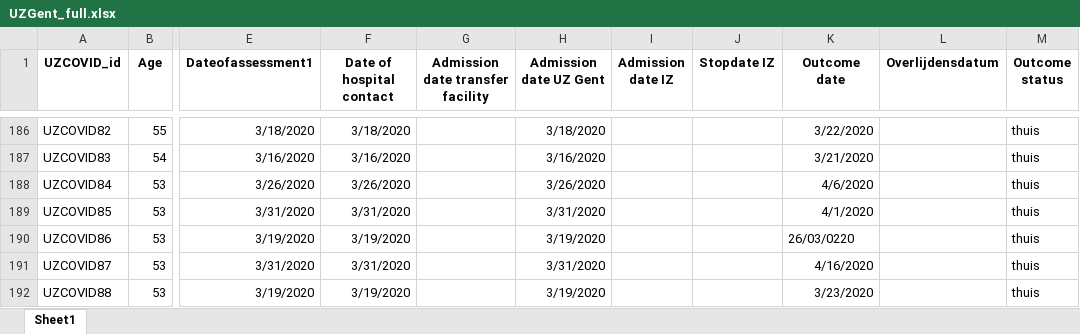
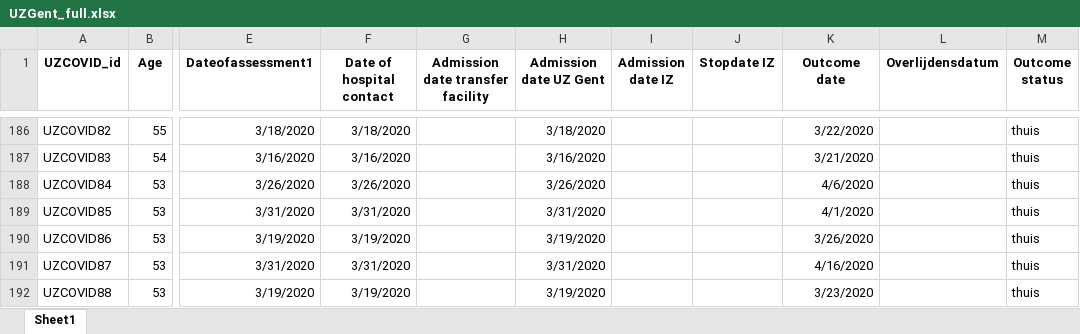
Before and after one commit to UGentBiomath/COVID19-Model, an Excel workbook: data/raw/hospital/UZGent_full.xlsx, sheet Sheet1, drawn as a sheet; only a part is shown, gaps mark what is left out; values as stored, in another font and other column widths than the file's, no borders; the diff names each change by its address in the sheet, - before the commit and + after, or states it on an @@ line.

Commit message:
finished analysis of hospital data

```diff
--- a/data/raw/hospital/UZGent_full.xlsx (sheet Sheet1)
+++ b/data/raw/hospital/UZGent_full.xlsx (sheet Sheet1)
-K190 (Outcome date): 26/03/0220
+K190 (Outcome date): 3/26/2020
```
Also changed, not shown: 4 other files.
